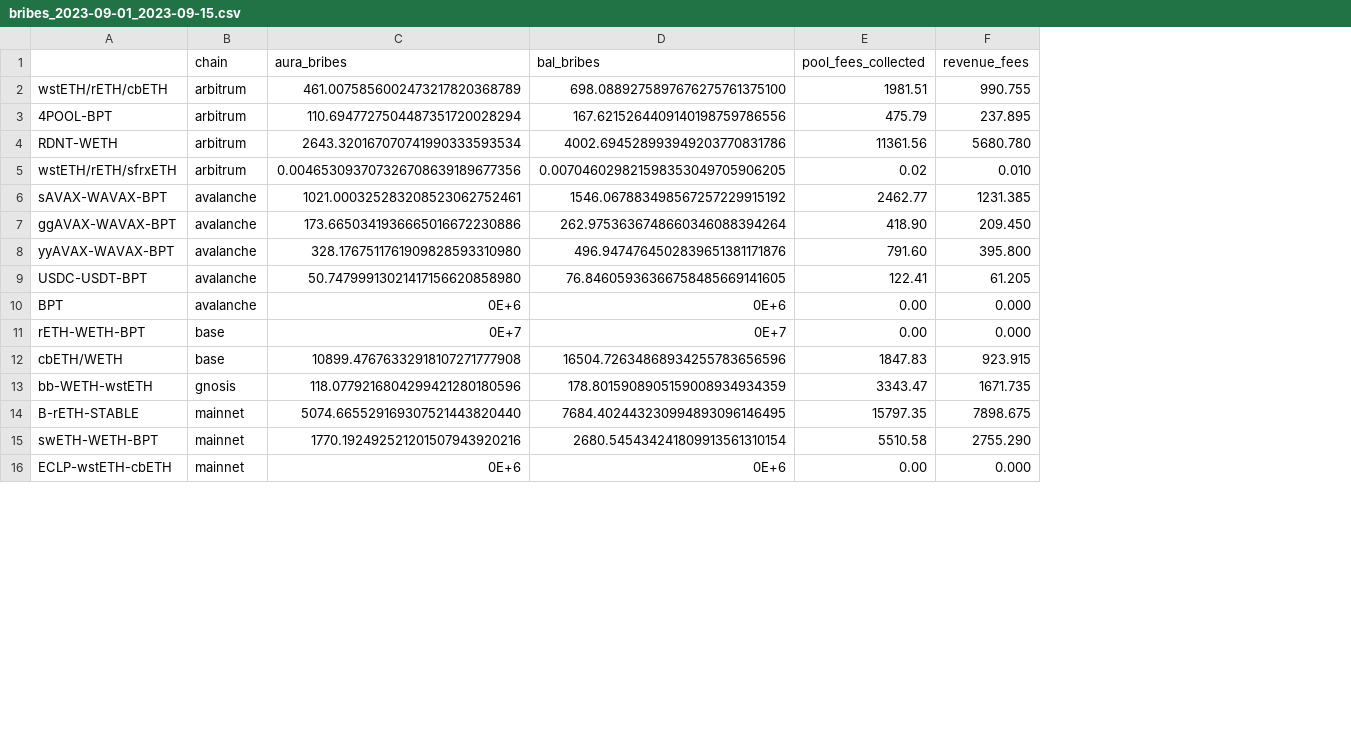
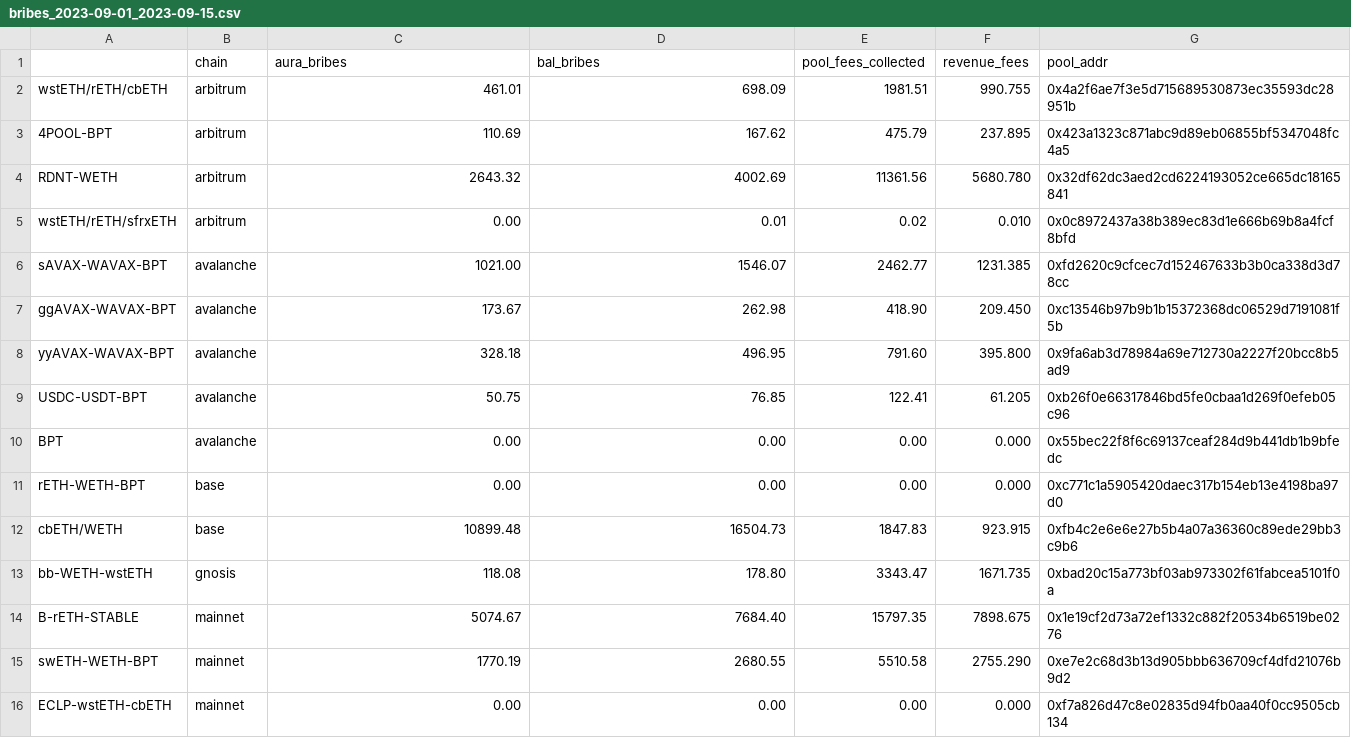
Before and after one commit to BalancerMaxis/data_automation, a CSV file: notebooks/fees_and_bribs/output/bribes_2023-09-01_2023-09-15.csv, drawn as a sheet; only a part is shown; the diff covers the shown part only; the diff names each change by its address in the sheet, - before the commit and + after, or states it on an @@ line.

```diff
--- a/notebooks/fees_and_bribs/output/bribes_2023-09-01_2023-09-15.csv
+++ b/notebooks/fees_and_bribs/output/bribes_2023-09-01_2023-09-15.csv
+column G (pool_addr), rows 2-16: 0x4a2f6ae7f3e5d715689530873ec35593dc28951b | 0x423a1323c871abc9d89eb06855bf5347048fc4a5 | 0x32df62dc3aed2cd6224193052ce665dc18165841 | 0x0c8972437a38b389ec83d1e666b69b8a4fcf8bfd | 0xfd2620c9cfcec7d152467633b3b0ca338d3d78cc | 0xc13546b97b9b1b15372368dc06529d7191081f5b | 0x9fa6ab3d78984a69e712730a2227f20bcc8b5ad9 | 0xb26f0e66317846bd5fe0cbaa1d269f0efeb05c96 | 0x55bec22f8f6c69137ceaf284d9b441db1b9bfedc | 0xc771c1a5905420daec317b154eb13e4198ba97d0 | 0xfb4c2e6e6e27b5b4a07a36360c89ede29bb3c9b6 | 0xbad20c15a773bf03ab973302f61fabcea5101f0a | 0x1e19cf2d73a72ef1332c882f20534b6519be0276 | 0xe7e2c68d3b13d905bbb636709cf4dfd21076b9d2 | 0xf7a826d47c8e02835d94fb0aa40f0cc9505cb134
-C2 (aura_bribes): 461.0075856002473217820368789
+C2 (aura_bribes): 461.01
-D2 (bal_bribes): 698.0889275897676275761375100
+D2 (bal_bribes): 698.09
-C3 (aura_bribes): 110.6947727504487351720028294
+C3 (aura_bribes): 110.69
-D3 (bal_bribes): 167.6215264409140198759786556
+D3 (bal_bribes): 167.62
-C4 (aura_bribes): 2643.320167070741990333593534
+C4 (aura_bribes): 2643.32
-D4 (bal_bribes): 4002.694528993949203770831786
+D4 (bal_bribes): 4002.69
-C5 (aura_bribes): 0.004653093707326708639189677356
+C5 (aura_bribes): 0.00
-D5 (bal_bribes): 0.007046029821598353049705906205
+D5 (bal_bribes): 0.01
-C6 (aura_bribes): 1021.000325283208523062752461
+C6 (aura_bribes): 1021.00
-D6 (bal_bribes): 1546.067883498567257229915192
+D6 (bal_bribes): 1546.07
-C7 (aura_bribes): 173.6650341936665016672230886
+C7 (aura_bribes): 173.67
-D7 (bal_bribes): 262.9753636748660346088394264
+D7 (bal_bribes): 262.98
-C8 (aura_bribes): 328.1767511761909828593310980
+C8 (aura_bribes): 328.18
-D8 (bal_bribes): 496.9474764502839651381171876
+D8 (bal_bribes): 496.95
-C9 (aura_bribes): 50.74799913021417156620858980
+C9 (aura_bribes): 50.75
-D9 (bal_bribes): 76.84605936366758485669141605
+D9 (bal_bribes): 76.85
-C10 (aura_bribes): 0E+6
+C10 (aura_bribes): 0.00
-D10 (bal_bribes): 0E+6
+D10 (bal_bribes): 0.00
-C11 (aura_bribes): 0E+7
+C11 (aura_bribes): 0.00
-D11 (bal_bribes): 0E+7
+D11 (bal_bribes): 0.00
-C12 (aura_bribes): 10899.47676332918107271777908
+C12 (aura_bribes): 10899.48
-D12 (bal_bribes): 16504.72634868934255783656596
+D12 (bal_bribes): 16504.73
-C13 (aura_bribes): 118.0779216804299421280180596
+C13 (aura_bribes): 118.08
-D13 (bal_bribes): 178.8015908905159008934934359
+D13 (bal_bribes): 178.80
-C14 (aura_bribes): 5074.665529169307521443820440
+C14 (aura_bribes): 5074.67
-D14 (bal_bribes): 7684.402443230994893096146495
+D14 (bal_bribes): 7684.40
-C15 (aura_bribes): 1770.192492521201507943920216
+C15 (aura_bribes): 1770.19
-D15 (bal_bribes): 2680.545434241809913561310154
+D15 (bal_bribes): 2680.55
-C16 (aura_bribes): 0E+6
+C16 (aura_bribes): 0.00
-D16 (bal_bribes): 0E+6
+D16 (bal_bribes): 0.00
```
Also changed, not shown: 30 edited cells elsewhere in this file, 2 other files.
